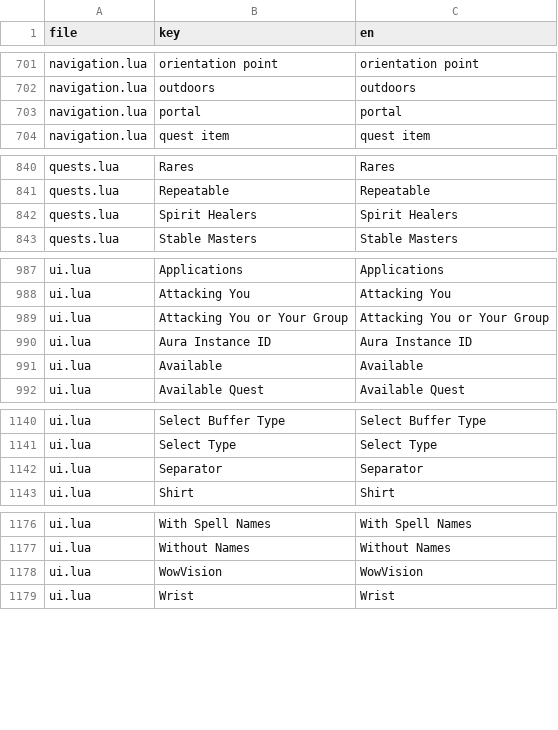
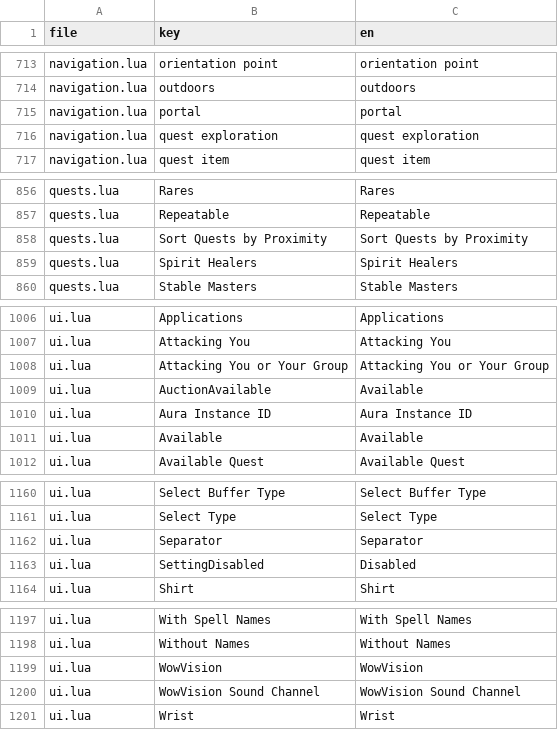
Before and after one commit to dnz3d4c/wowwork, a TSV file: state/enUS.tsv, drawn as a sheet; only a part is shown, gaps mark what is left out; the diff covers the shown part only; the diff names each change by its address in the sheet, - before the commit and + after, or states it on an @@ line.

```diff
--- a/state/enUS.tsv
+++ b/state/enUS.tsv
+row 716: navigation.lua | quest exploration | quest exploration
+row 858: quests.lua | Sort Quests by Proximity | Sort Quests by Proximity
+row 1009: ui.lua | AuctionAvailable | Available
+row 1163: ui.lua | SettingDisabled | Disabled
+row 1200: ui.lua | WowVision Sound Channel | WowVision Sound Channel
```
Also changed, not shown: 18 added rows elsewhere in this file, 13 other files.
